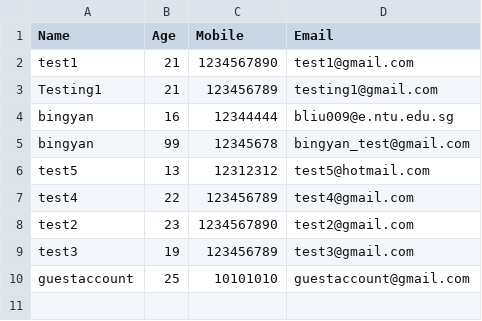
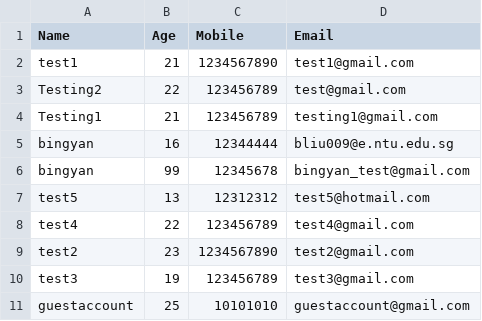
Before and after one commit to NumairFazili/Moblima, a CSV file: src/Data/User.csv, drawn as a sheet; the diff names each change by its address in the sheet, - before the commit and + after, or states it on an @@ line.

```diff
--- a/src/Data/User.csv
+++ b/src/Data/User.csv
+row 3: Testing2 | 22 | 123456789 | test@gmail.com
```
Also changed, not shown: src/Data/Booking.csv, src/Data/Cinema.csv, 15 other files.
